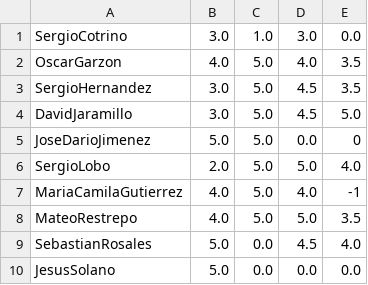
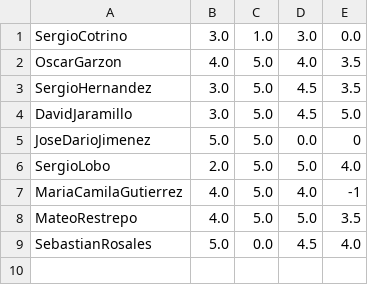
Before and after one commit to forero/Electro2, a CSV file: 201510/grades/taller_tablero.csv, drawn as a sheet; the diff names each change by its address in the sheet, - before the commit and + after, or states it on an @@ line.

```diff
--- a/201510/grades/taller_tablero.csv
+++ b/201510/grades/taller_tablero.csv
-row 10: JesusSolano | 5.0 | 0.0 | 0.0 | 0.0
```
Also changed, not shown: 201510/grades/quiz.csv, 1 other file.
